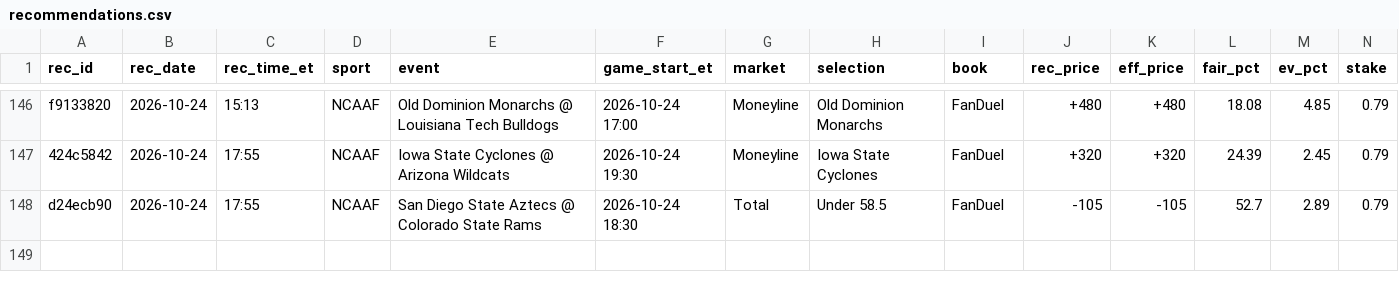
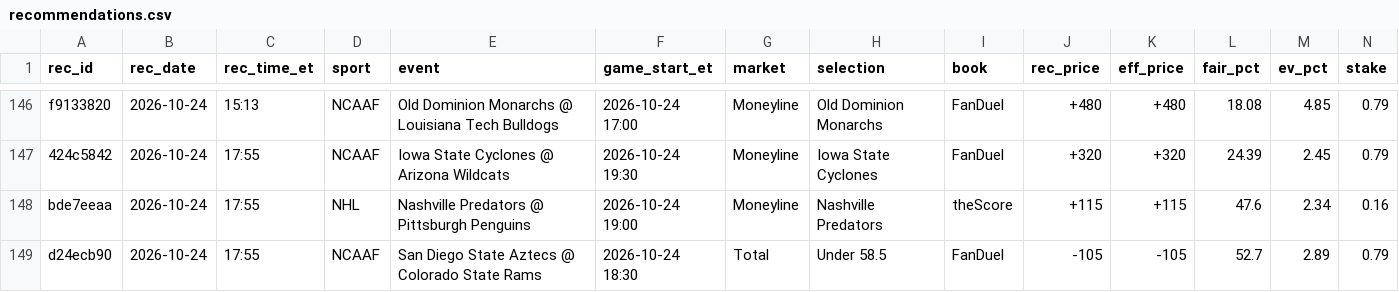
Before and after one commit to s-chuch/bet-dashboard, a CSV file: data/recommendations.csv, drawn as a sheet; only a part is shown, gaps mark what is left out; rows hold the shown columns only; the diff names each change by its address in the sheet, - before the commit and + after, or states it on an @@ line.

Commit message:
box: rec add --sport NHL --event Nashville Predators @ Pittsburgh Pen

```diff
--- a/data/recommendations.csv
+++ b/data/recommendations.csv
+row 148: bde7eeaa | 2026-10-24 | 17:55 | NHL | Nashville Predators @ Pittsburgh Penguins | 2026-10-24 19:00 | Moneyline | Nashville Predators | theScore | +115 | +115 | 47.6 | 2.34 | 0.16
```
